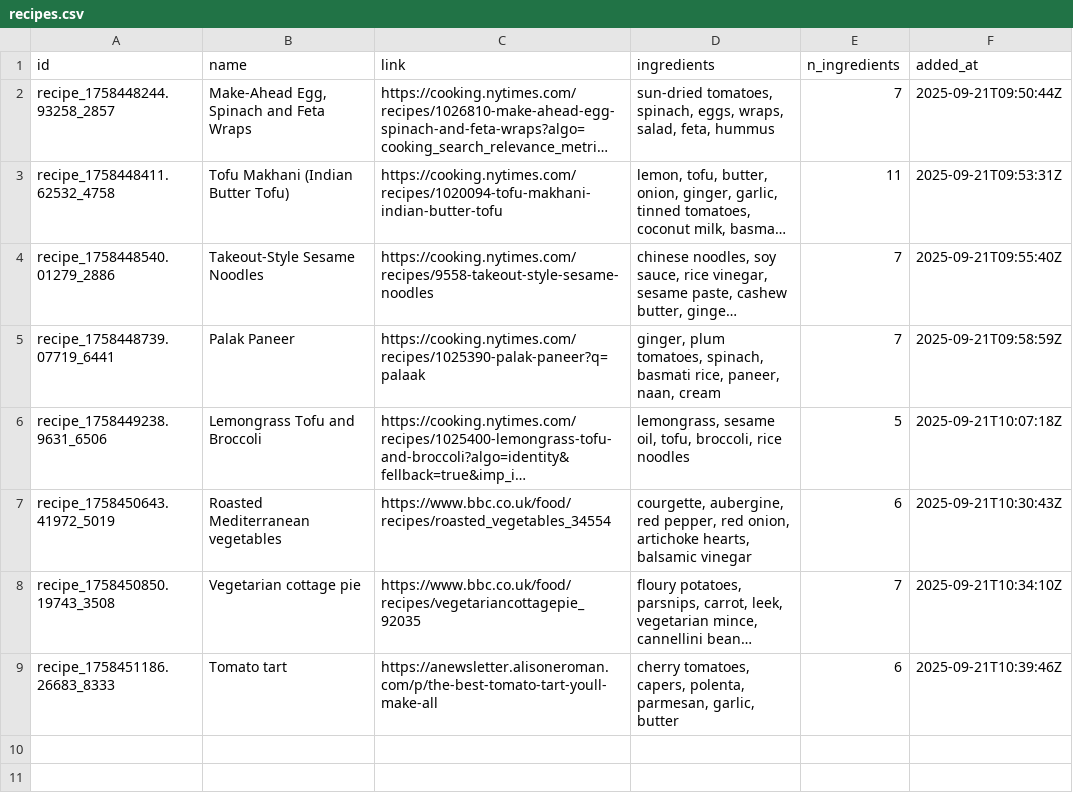
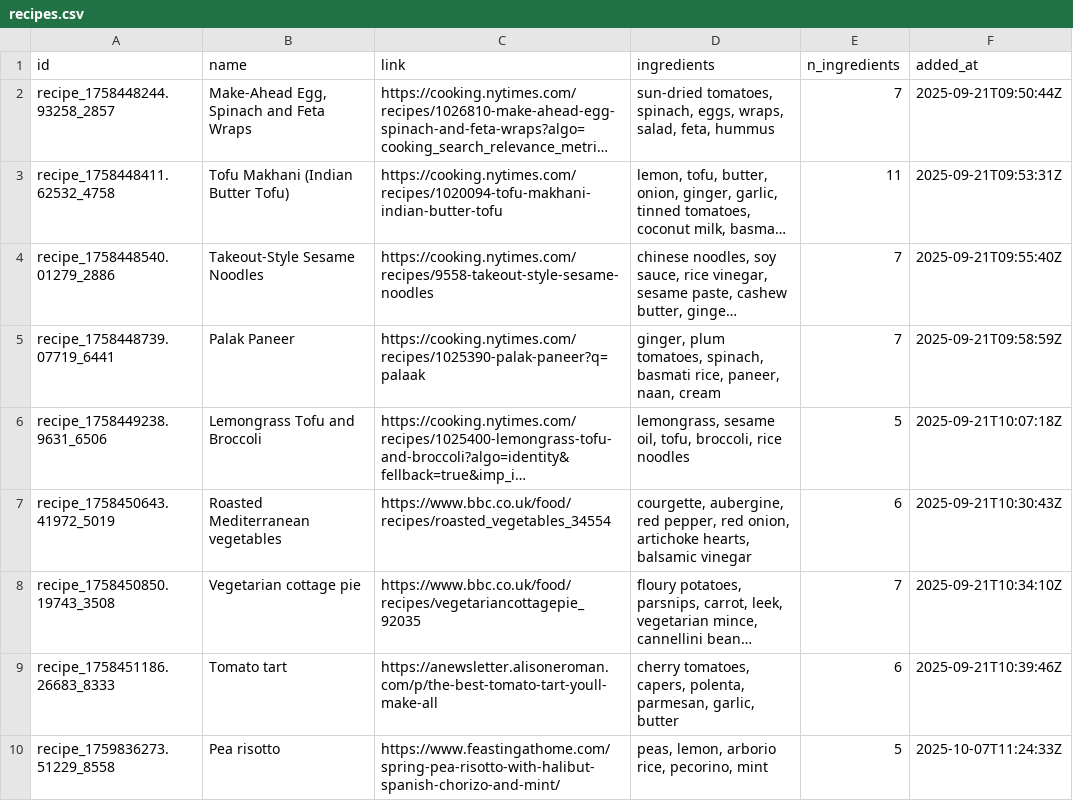
Before and after one commit to thomaspnice/recipe_box, a CSV file: recipes.csv, drawn as a sheet; long unchanged cells end in …; the diff names each change by its address in the sheet, - before the commit and + after, or states it on an @@ line.

Commit message:
Update recipes data - 2025-10-07 11:24:35 UTC - Total recipes: 9

```diff
--- a/recipes.csv
+++ b/recipes.csv
+row 10: recipe_1759836273.51229_8558 | Pea risotto | https://www.feastingathome.com/spring-pea-risotto-with-halibut-spanish-chorizo-and-mint/ | peas, lemon, arborio rice, pecorino, mint | 5 | 2025-10-07T11:24:33Z
```
